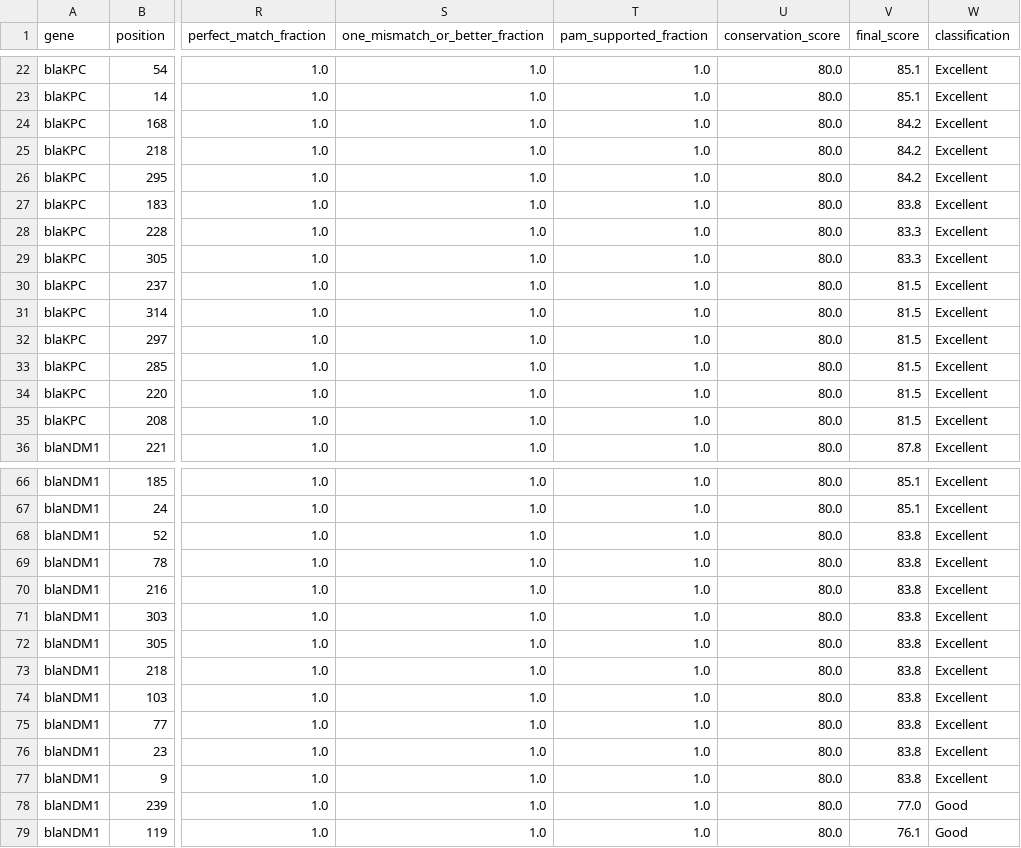
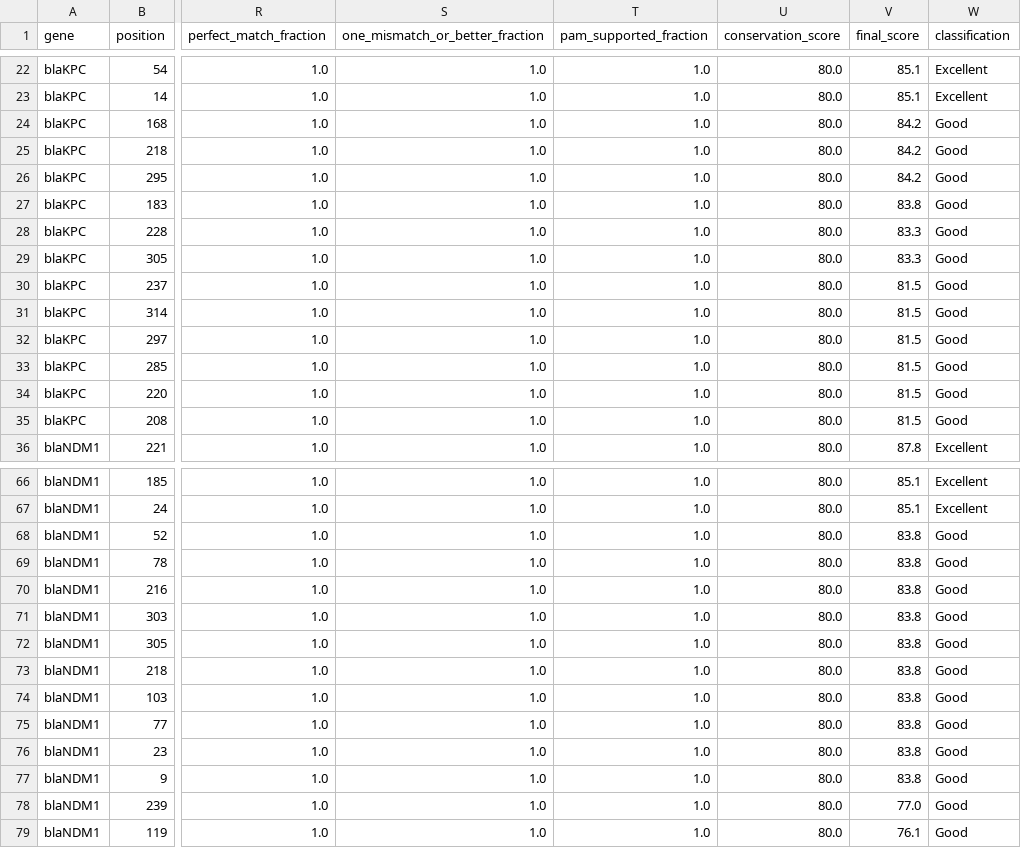
Before and after one commit to SANGHATI23/crispr-mdr-resensitization, a CSV file: results_panstrain/all_panstrain_guide_candidates.csv, drawn as a sheet; only a part is shown, gaps mark what is left out; the diff covers the shown part only; the diff names each change by its address in the sheet, - before the commit and + after, or states it on an @@ line.

Commit message:
Update pan-strain CRISPR analysis results

```diff
--- a/results_panstrain/all_panstrain_guide_candidates.csv
+++ b/results_panstrain/all_panstrain_guide_candidates.csv
-W24:W35 (classification): Excellent
+W24:W35 (classification): Good
-W68:W77 (classification): Excellent
+W68:W77 (classification): Good
```
Also changed, not shown: 11 edited cells elsewhere in this file, results_panstrain/summary_statistics_panstrain.csv, 3 other files.
